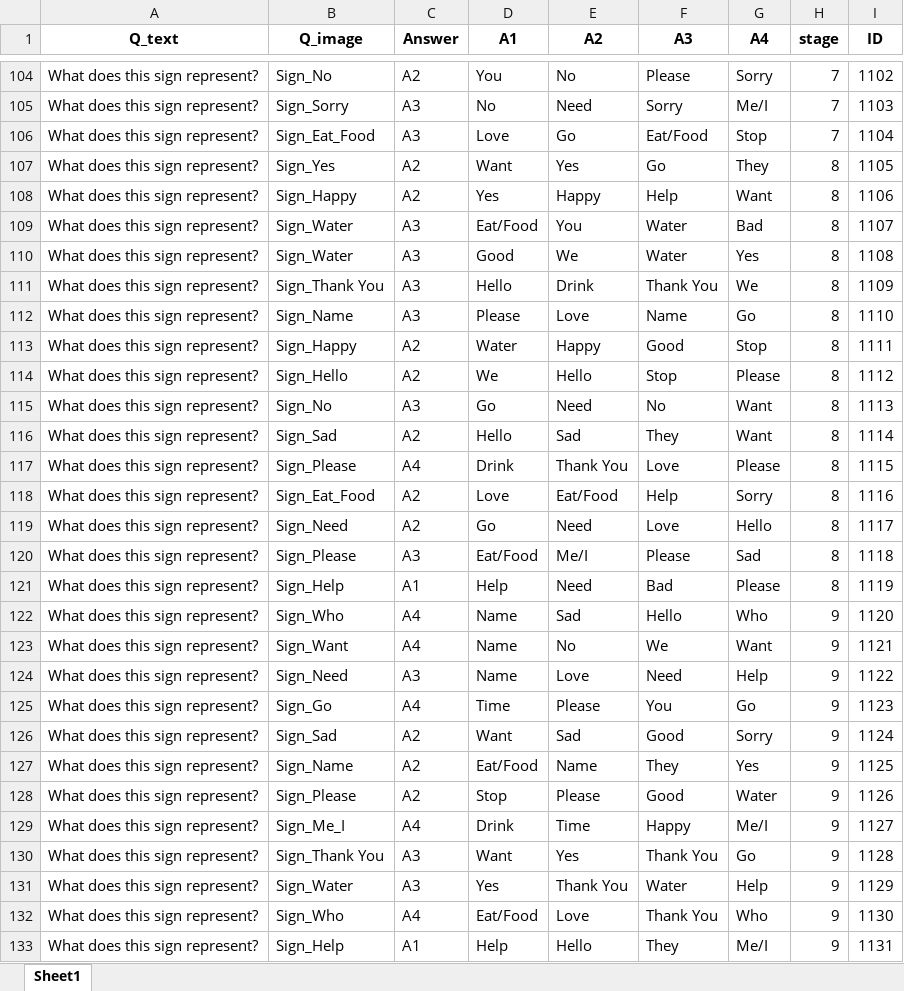
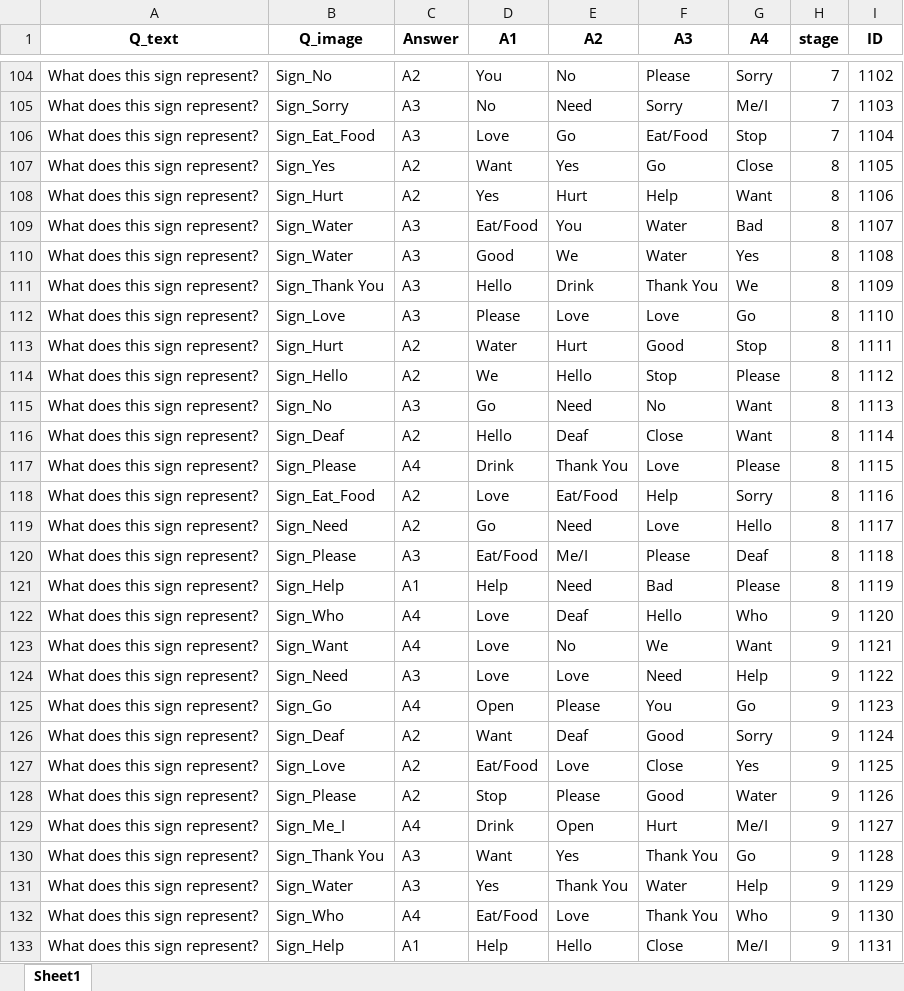
Before and after one commit to Anasmo1323/HandiLingo, an Excel workbook: Data/Questions/Sign Language Questions (Words).xlsx, sheet Sheet1, drawn as a sheet; only a part is shown, gaps mark what is left out; values as stored, in another font and other column widths than the file's, no borders; the diff covers the shown part only; the diff names each change by its address in the sheet, - before the commit and + after, or states it on an @@ line.

Commit message:
Add files via upload

```diff
--- a/Data/Questions/Sign Language Questions (Words).xlsx (sheet Sheet1)
+++ b/Data/Questions/Sign Language Questions (Words).xlsx (sheet Sheet1)
-G107 (A4): They
+G107 (A4): Close
-B108 (Q_image): Sign_Happy
+B108 (Q_image): Sign_Hurt
-E108 (A2): Happy
+E108 (A2): Hurt
-B112 (Q_image): Sign_Name
+B112 (Q_image): Sign_Love
-F112 (A3): Name
+F112 (A3): Love
-B113 (Q_image): Sign_Happy
+B113 (Q_image): Sign_Hurt
-E113 (A2): Happy
+E113 (A2): Hurt
-B116 (Q_image): Sign_Sad
+B116 (Q_image): Sign_Deaf
-E116 (A2): Sad
+E116 (A2): Deaf
-F116 (A3): They
+F116 (A3): Close
-G120 (A4): Sad
+G120 (A4): Deaf
-D122:D124 (A1): Name
+D122:D124 (A1): Love
-E122 (A2): Sad
+E122 (A2): Deaf
-D125 (A1): Time
+D125 (A1): Open
-B126 (Q_image): Sign_Sad
+B126 (Q_image): Sign_Deaf
-E126 (A2): Sad
+E126 (A2): Deaf
-B127 (Q_image): Sign_Name
+B127 (Q_image): Sign_Love
-E127 (A2): Name
+E127 (A2): Love
-F127 (A3): They
+F127 (A3): Close
-E129 (A2): Time
+E129 (A2): Open
-F129 (A3): Happy
+F129 (A3): Hurt
-F133 (A3): They
+F133 (A3): Close
```
Also changed, not shown: 50 edited cells elsewhere in this sheet.
